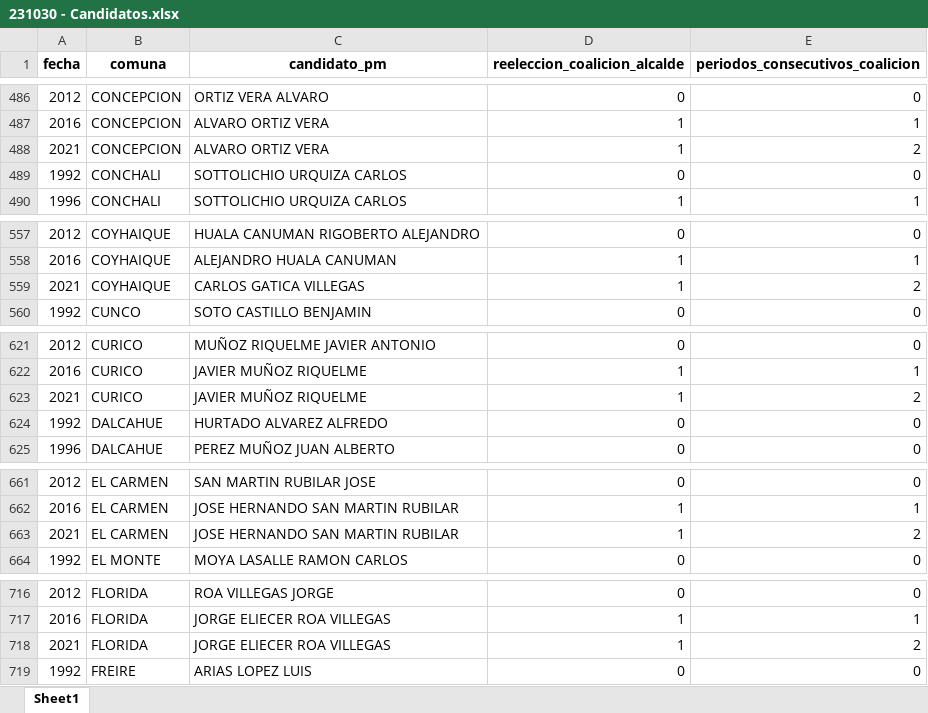
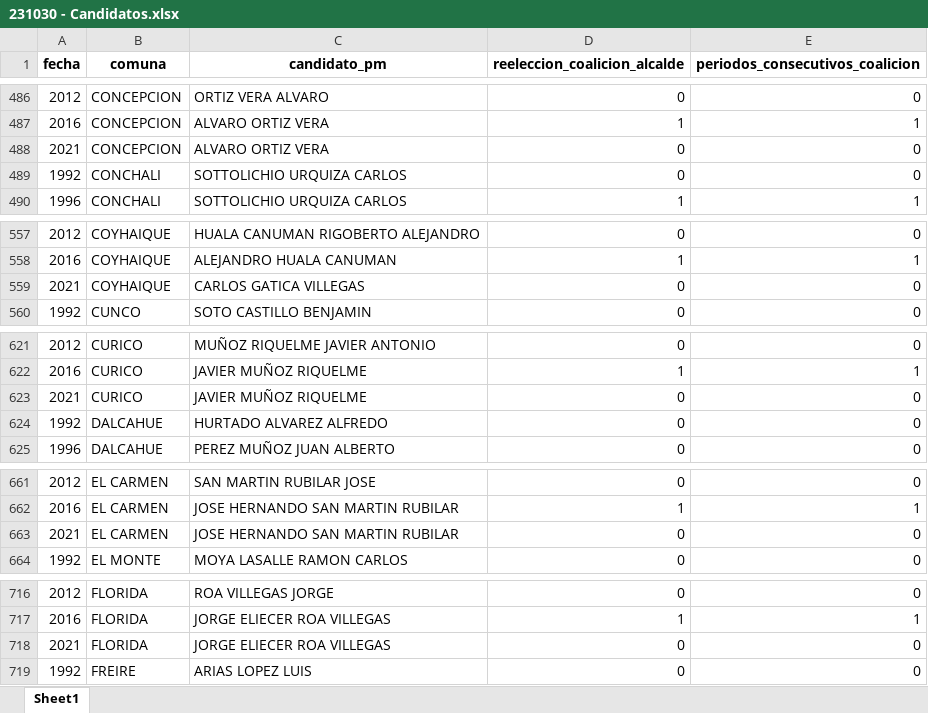
Before and after one commit to snaraya/datos_municipales, an Excel workbook: output/231030 - Candidatos.xlsx, sheet Sheet1, drawn as a sheet; only a part is shown, gaps mark what is left out; values as stored, in another font and other column widths than the file's, no borders; the diff covers the shown part only; the diff names each change by its address in the sheet, - before the commit and + after, or states it on an @@ line.

```diff
--- a/output/231030 - Candidatos.xlsx (sheet Sheet1)
+++ b/output/231030 - Candidatos.xlsx (sheet Sheet1)
-D488 (reeleccion_coalicion_alcalde): 1
+D488 (reeleccion_coalicion_alcalde): 0
-E488 (periodos_consecutivos_coalicion): 2
+E488 (periodos_consecutivos_coalicion): 0
-D559 (reeleccion_coalicion_alcalde): 1
+D559 (reeleccion_coalicion_alcalde): 0
-E559 (periodos_consecutivos_coalicion): 2
+E559 (periodos_consecutivos_coalicion): 0
-D623 (reeleccion_coalicion_alcalde): 1
+D623 (reeleccion_coalicion_alcalde): 0
-E623 (periodos_consecutivos_coalicion): 2
+E623 (periodos_consecutivos_coalicion): 0
-D663 (reeleccion_coalicion_alcalde): 1
+D663 (reeleccion_coalicion_alcalde): 0
-E663 (periodos_consecutivos_coalicion): 2
+E663 (periodos_consecutivos_coalicion): 0
-D718 (reeleccion_coalicion_alcalde): 1
+D718 (reeleccion_coalicion_alcalde): 0
-E718 (periodos_consecutivos_coalicion): 2
+E718 (periodos_consecutivos_coalicion): 0
```
Also changed, not shown: 63 edited cells elsewhere in this sheet, input/231030 - Pactos_rec.xlsx, 2 other files.
